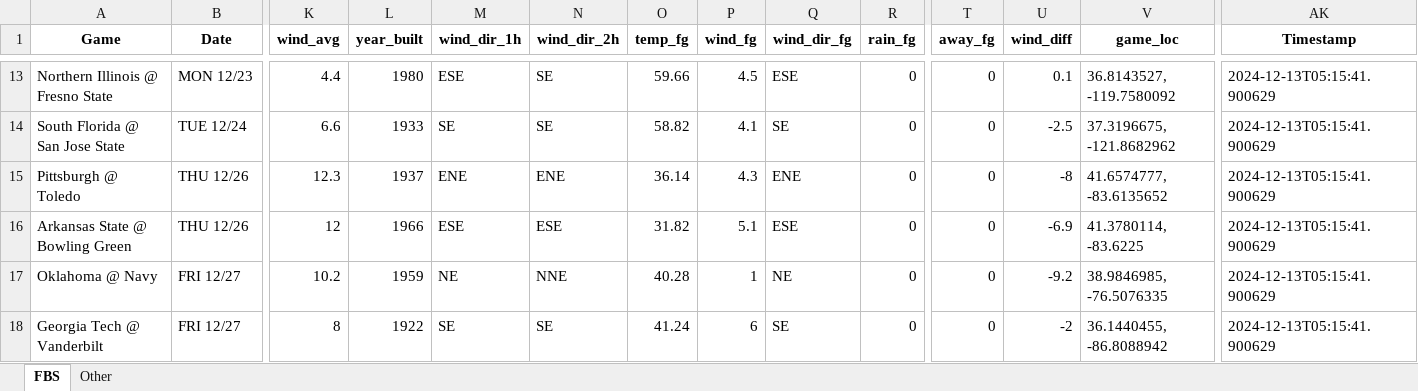
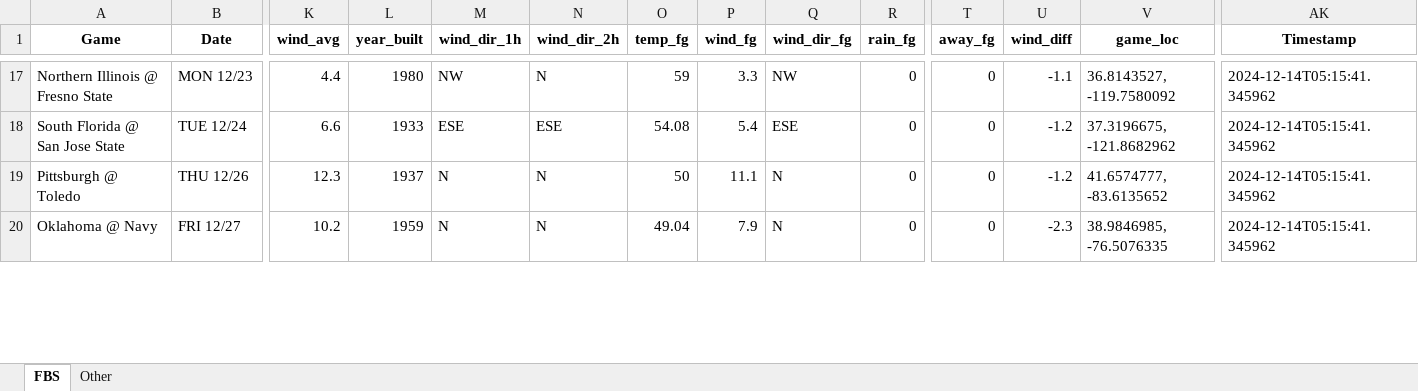
Before and after one commit to mslade50/football_weather, an Excel workbook: cfb_weather.xlsx, sheet FBS, drawn as a sheet; only a part is shown, gaps mark what is left out; values as stored, in another font and other column widths than the file's, no borders; removed rows and columns are numbered as before the commit, all else as after; rows hold the shown columns only; the diff covers the shown part only; the diff names each change by its address in the sheet, - before the commit and + after, or states it on an @@ line.

Commit message:
Update nfl_weather.csv with Timestamp 2024-12-14T10:00:57.196479

```diff
--- a/cfb_weather.xlsx (sheet FBS)
+++ b/cfb_weather.xlsx (sheet FBS)
-M17 (wind_dir_1h): ESE
+M17 (wind_dir_1h): NW
-N17 (wind_dir_2h): SE
+N17 (wind_dir_2h): N
-O17 (temp_fg): 59.66
+O17 (temp_fg): 59
-P17 (wind_fg): 4.5
+P17 (wind_fg): 3.3
-Q17 (wind_dir_fg): ESE
+Q17 (wind_dir_fg): NW
-U17 (wind_diff): 0.1
+U17 (wind_diff): -1.1
-AK17:AK19 (Timestamp): 2024-12-13T05:15:41.900629
+AK17:AK19 (Timestamp): 2024-12-14T05:15:41.345962
-M18 (wind_dir_1h): SE
+M18 (wind_dir_1h): ESE
-N18 (wind_dir_2h): SE
+N18 (wind_dir_2h): ESE
-O18 (temp_fg): 58.82
+O18 (temp_fg): 54.08
-P18 (wind_fg): 4.1
+P18 (wind_fg): 5.4
-Q18 (wind_dir_fg): SE
+Q18 (wind_dir_fg): ESE
-U18 (wind_diff): -2.5
+U18 (wind_diff): -1.2
-M19 (wind_dir_1h): ENE
+M19 (wind_dir_1h): N
-N19 (wind_dir_2h): ENE
+N19 (wind_dir_2h): N
-O19 (temp_fg): 36.14
+O19 (temp_fg): 50
-P19 (wind_fg): 4.3
+P19 (wind_fg): 11.1
-Q19 (wind_dir_fg): ENE
+Q19 (wind_dir_fg): N
-U19 (wind_diff): -8
+U19 (wind_diff): -1.2
-row 16: Arkansas State @ Bowling Green | THU 12/26 | 12 | 1966 | ESE | ESE | 31.82 | 5.1 | ESE | 0 | 0 | -6.9 | 41.3780114, -83.6225 | 2024-12-13T05:15:41.900629
-M20 (wind_dir_1h): NE
+M20 (wind_dir_1h): N
-N20 (wind_dir_2h): NNE
+N20 (wind_dir_2h): N
-O20 (temp_fg): 40.28
+O20 (temp_fg): 49.04
-P20 (wind_fg): 1
+P20 (wind_fg): 7.9
-Q20 (wind_dir_fg): NE
+Q20 (wind_dir_fg): N
-U20 (wind_diff): -9.2
+U20 (wind_diff): -2.3
-AK20 (Timestamp): 2024-12-13T05:15:41.900629
+AK20 (Timestamp): 2024-12-14T05:15:41.345962
-row 18: Georgia Tech @ Vanderbilt | FRI 12/27 | 8 | 1922 | SE | SE | 41.24 | 6 | SE | 0 | 0 | -2 | 36.1440455, -86.8088942 | 2024-12-13T05:15:41.900629
```
Also changed, not shown: 9 added rows, 9 removed rows and 93 edited cells elsewhere in this sheet, sheet Other, 1 other file.
